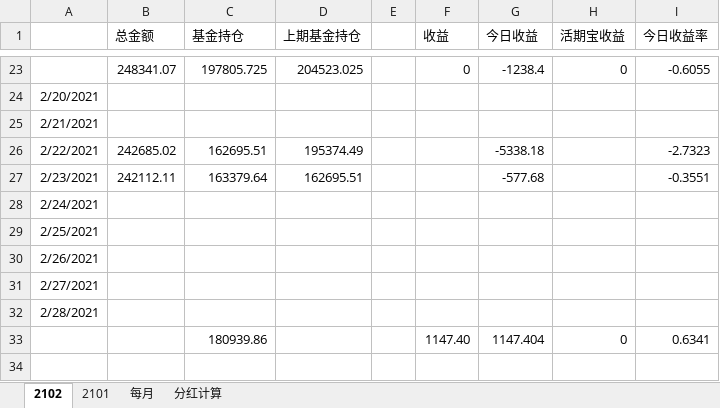
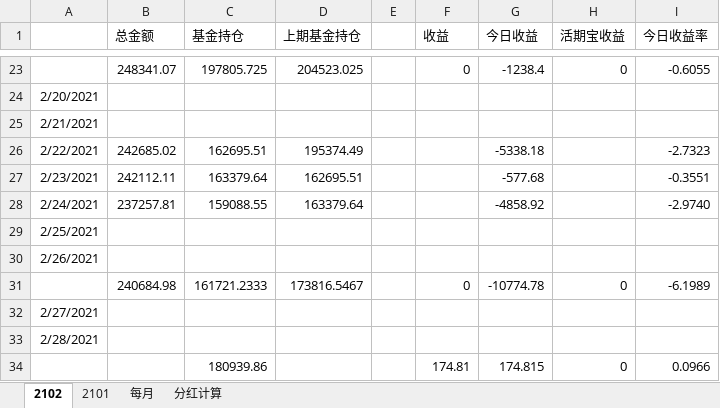
Before and after one commit to czl315/ttjj, an Excel workbook: src/main/java/ttjj/doc/ttjj.xlsx, sheet 2102, drawn as a sheet; only a part is shown, gaps mark what is left out; values as stored, in another font and other column widths than the file's, no borders; removed rows and columns are numbered as before the commit, all else as after; the diff names each change by its address in the sheet, - before the commit and + after, or states it on an @@ line.

```diff
--- a/src/main/java/ttjj/doc/ttjj.xlsx (sheet 2102)
+++ b/src/main/java/ttjj/doc/ttjj.xlsx (sheet 2102)
-B28 (总金额): (empty)
+B28 (总金额): 237257.81
-C28 (基金持仓): (empty)
+C28 (基金持仓): 159088.55
-D28 (上期基金持仓): (empty)
+D28 (上期基金持仓): 163379.64
-G28 (今日收益): (empty)
+G28 (今日收益): -4858.92
-I28 (今日收益率): (empty)
+I28 (今日收益率): -2.9740
+row 31:  | 240684.98 | 161721.2333 | 173816.5467 |  | 0 | -10774.78 | 0 | -6.1989
-row 33:  |  | 180939.86 |  |  | 1147.40 | 1147.404 | 0 | 0.6341
+row 34:  |  | 180939.86 |  |  | 174.81 | 174.815 | 0 | 0.0966
```
Also changed, not shown: 3 other files.
